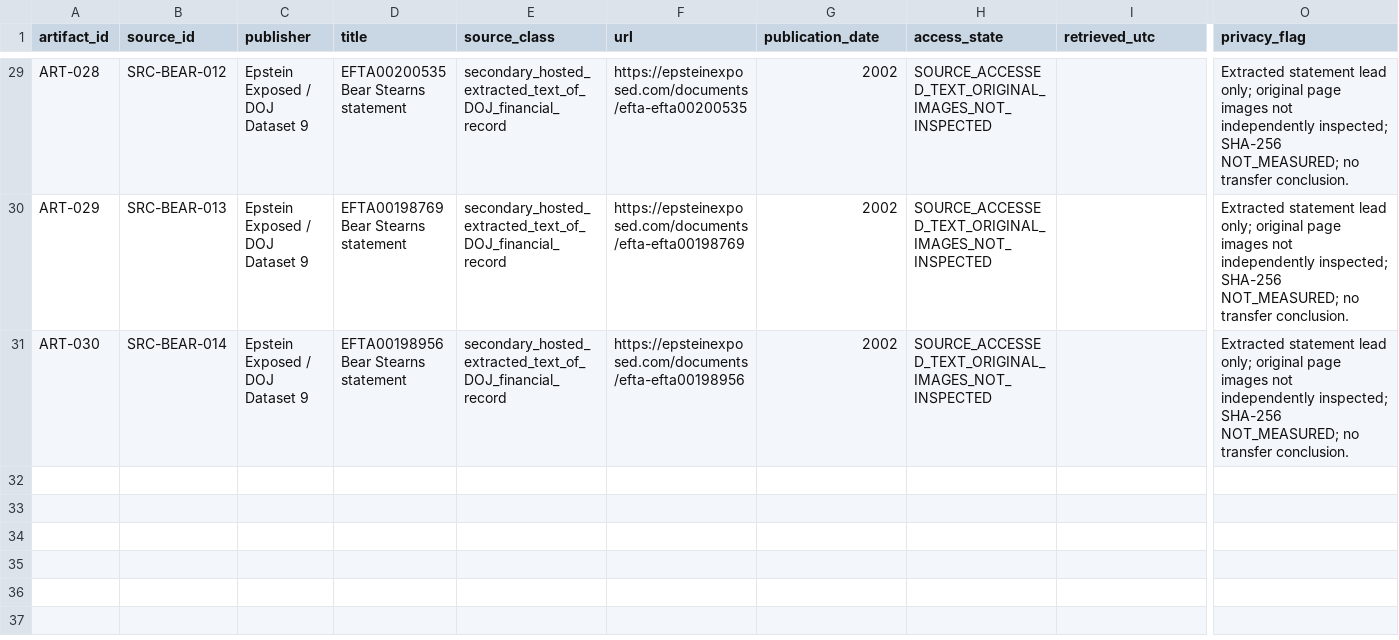
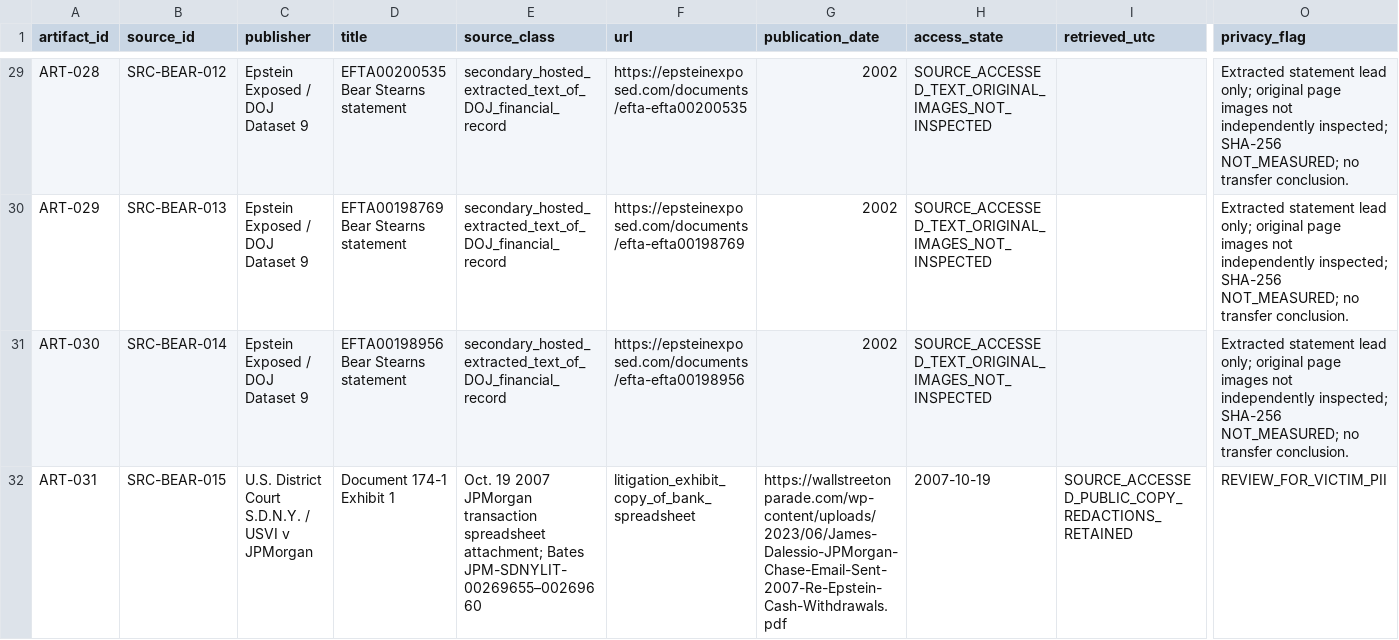
Before and after one commit to Evank253/Epstein-files-full-timeline-from-1980-to-current-2026, a CSV file: research/SOURCE-ARTIFACT-REGISTER-001.csv, drawn as a sheet; only a part is shown, gaps mark what is left out; rows hold the shown columns only; the diff names each change by its address in the sheet, - before the commit and + after, or states it on an @@ line.

Commit message:
Add JPMorgan 2007 transaction rows and cross-bank leads with evidence limits

```diff
--- a/research/SOURCE-ARTIFACT-REGISTER-001.csv
+++ b/research/SOURCE-ARTIFACT-REGISTER-001.csv
+row 32: ART-031 | SRC-BEAR-015 | U.S. District Court S.D.N.Y. / USVI v JPMorgan | Document 174-1 Exhibit 1 | Oct. 19 2007 JPMorgan transaction spreadsheet attachment; Bates JPM-SDNYLIT-00269655–00269660 | litigation_exhibit_copy_of_bank_spreadsheet | https://wallstreetonparade.com/wp-content/uploads/2023/06/James-Dalessio-JPMorgan-Chase-Email-Sent-2007-Re-Epstein-Cash-Withdrawals.pdf | 2007-10-19 | SOURCE_ACCESSED_PUBLIC_COPY_REDACTIONS_RETAINED | REVIEW_FOR_VICTIM_PII
```
